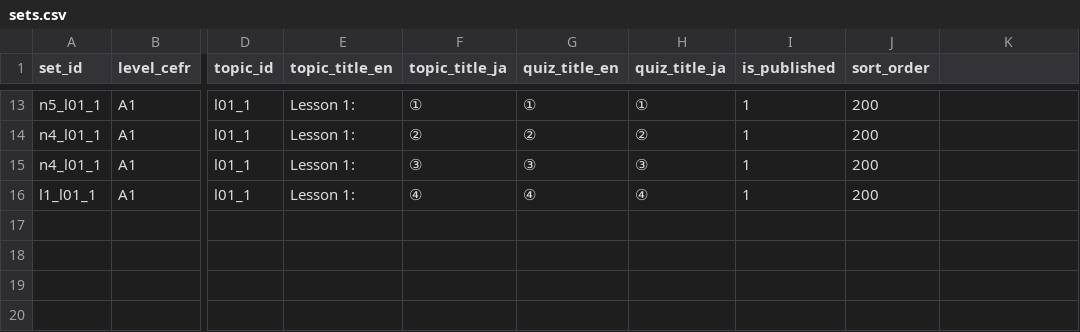
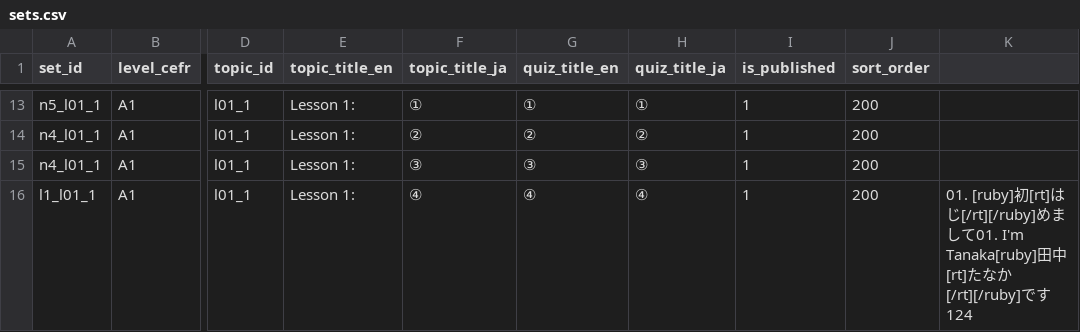
Before and after one commit to KatsuDon2x/Hack_JP_quiz, a CSV file: data/sets.csv, drawn as a sheet; only a part is shown, gaps mark what is left out; the diff names each change by its address in the sheet, - before the commit and + after, or states it on an @@ line.

```diff
--- a/data/sets.csv
+++ b/data/sets.csv
-K16: (empty)
+K16: 01. [ruby]初[rt]はじ[/rt][/ruby]めまして01. I'm Tanaka[ruby]田中[rt]たなか[/rt][/ruby]です124
```
Also changed, not shown: 1 other file.
